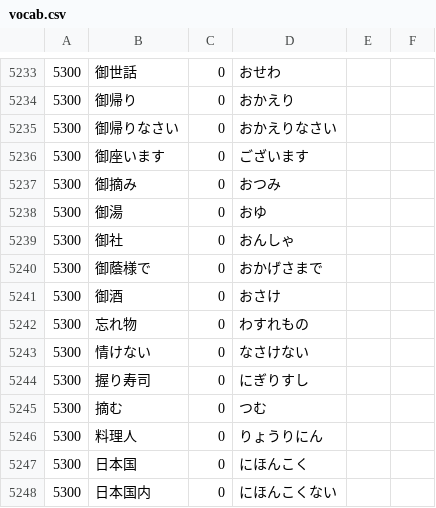
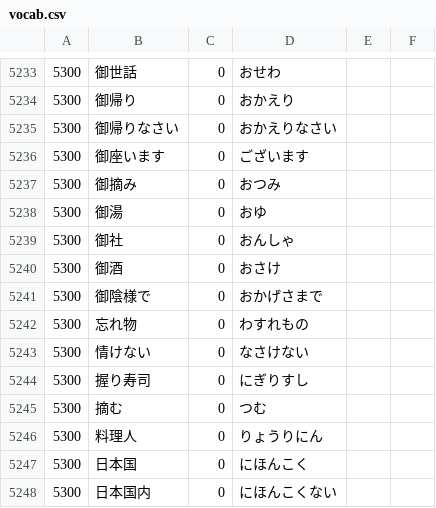
Before and after one commit to nevdelap/nevsjapanesevocab, a CSV file: vocab.csv, drawn as a sheet; only a part is shown, gaps mark what is left out; the diff covers the shown part only.

```diff
--- a/vocab.csv
+++ b/vocab.csv
@@ -5239,4 +5239,4 @@
 5300,御社,0,おんしゃ
-5300,御蔭様で,0,おかげさまで
 5300,御酒,0,おさけ
+5300,御陰様で,0,おかげさまで
 5300,忘れ物,0,わすれもの
```
Also changed, not shown: 14 added rows and 1 edited cell elsewhere in this file.
